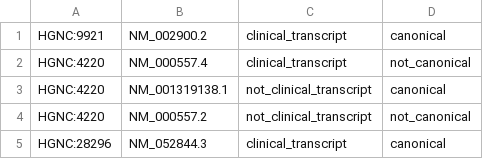
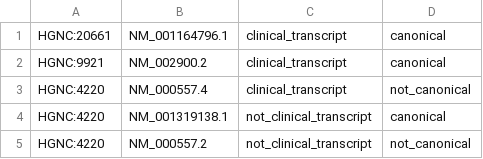
Before and after one commit to eastgenomics/eggd_001_Reference, a TSV file: dynamic_files/nirvana_genes2transcripts/210526_g2t.tsv (was dynamic_files/nirvana_genes2transcripts/210518_g2t.tsv), drawn as a sheet; only a part is shown; the shorter side is filled out with more unchanged rows; the diff names each change by its address in the sheet, - before the commit and + after, or states it on an @@ line.

```diff
--- a/dynamic_files/nirvana_genes2transcripts/210518_g2t.tsv
+++ b/dynamic_files/nirvana_genes2transcripts/210526_g2t.tsv
+row 1: HGNC:20661 | NM_001164796.1 | clinical_transcript | canonical
```
Also changed, not shown: 1 other file.
